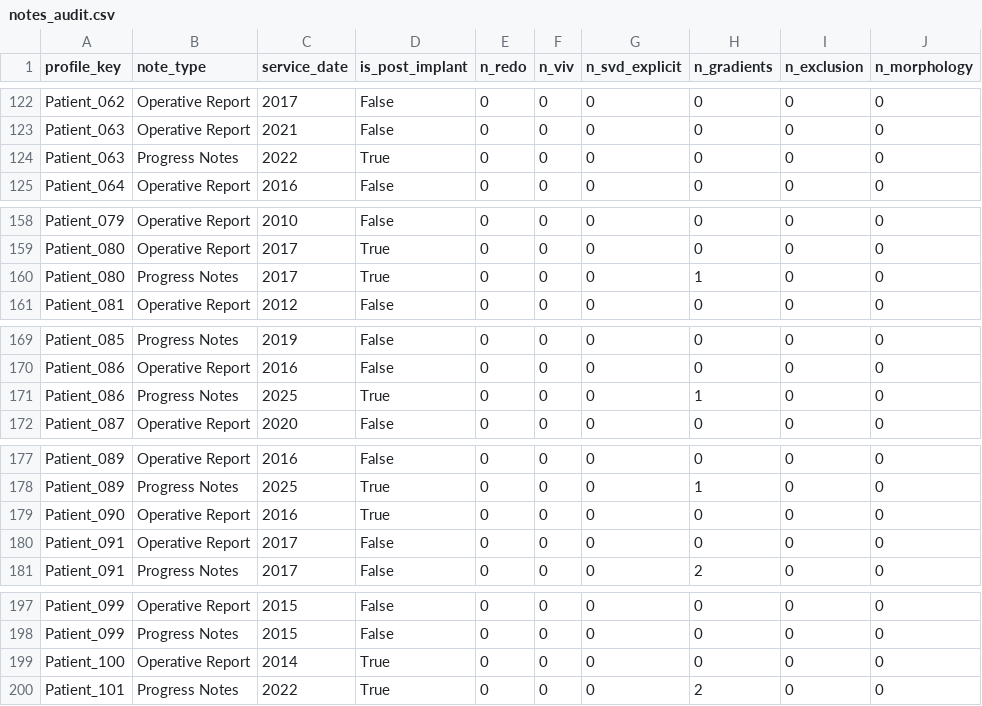
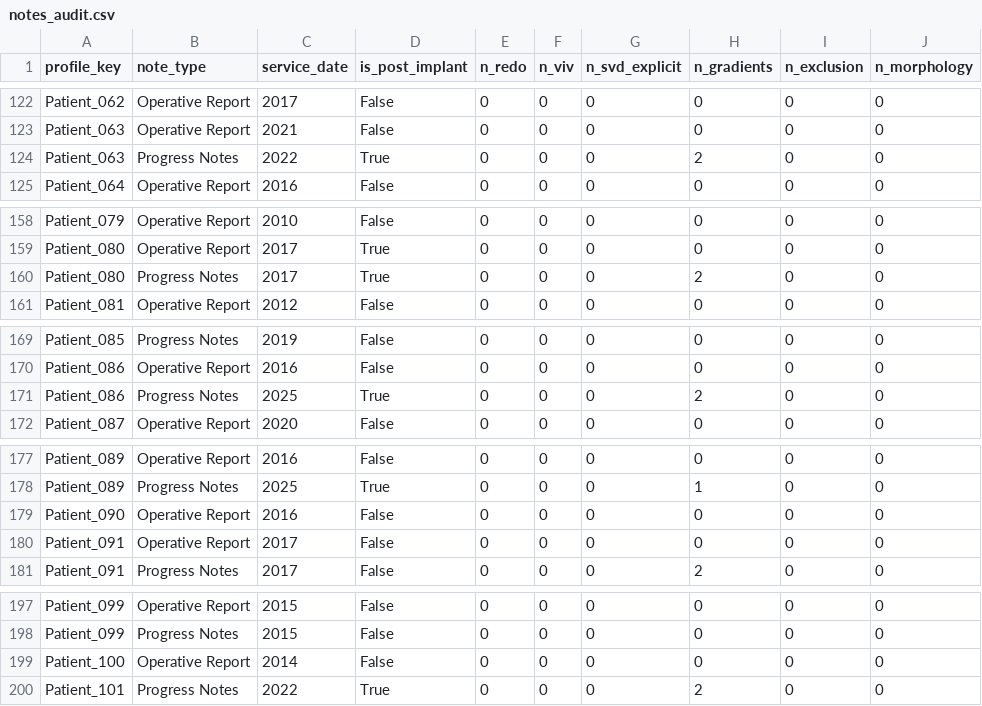
Before and after one commit to angelikisa/dyania, a CSV file: notes_audit.csv, drawn as a sheet; only a part is shown, gaps mark what is left out; the diff covers the shown part only.

```diff
--- a/notes_audit.csv
+++ b/notes_audit.csv
@@ -123,3 +123,3 @@ Patient_062,Operative Report,2017,False,0,0,0,0,0,0
 Patient_063,Operative Report,2021,False,0,0,0,0,0,0
-Patient_063,Progress Notes,2022,True,0,0,0,0,0,0
+Patient_063,Progress Notes,2022,True,0,0,0,2,0,0
 Patient_064,Operative Report,2016,False,0,0,0,0,0,0
@@ -159,3 +159,3 @@ Patient_079,Operative Report,2010,False,0,0,0,0,0,0
 Patient_080,Operative Report,2017,True,0,0,0,0,0,0
-Patient_080,Progress Notes,2017,True,0,0,0,1,0,0
+Patient_080,Progress Notes,2017,True,0,0,0,2,0,0
 Patient_081,Operative Report,2012,False,0,0,0,0,0,0
@@ -170,3 +170,3 @@ Patient_085,Progress Notes,2019,False,0,0,0,0,0,0
 Patient_086,Operative Report,2016,False,0,0,0,0,0,0
-Patient_086,Progress Notes,2025,True,0,0,0,1,0,0
+Patient_086,Progress Notes,2025,True,0,0,0,2,0,0
 Patient_087,Operative Report,2020,False,0,0,0,0,0,0
@@ -178,3 +178,3 @@ Patient_089,Operative Report,2016,False,0,0,0,0,0,0
 Patient_089,Progress Notes,2025,True,0,0,0,1,0,0
-Patient_090,Operative Report,2016,True,0,0,0,0,0,0
+Patient_090,Operative Report,2016,False,0,0,0,0,0,0
 Patient_091,Operative Report,2017,False,0,0,0,0,0,0
@@ -198,3 +198,3 @@ Patient_099,Operative Report,2015,False,0,0,0,0,0,0
 Patient_099,Progress Notes,2015,False,0,0,0,0,0,0
-Patient_100,Operative Report,2014,True,0,0,0,0,0,0
+Patient_100,Operative Report,2014,False,0,0,0,0,0,0
 Patient_101,Progress Notes,2022,True,0,0,0,2,0,0
```
Also changed, not shown: 15 edited cells elsewhere in this file, labels.csv, 45 other files.
